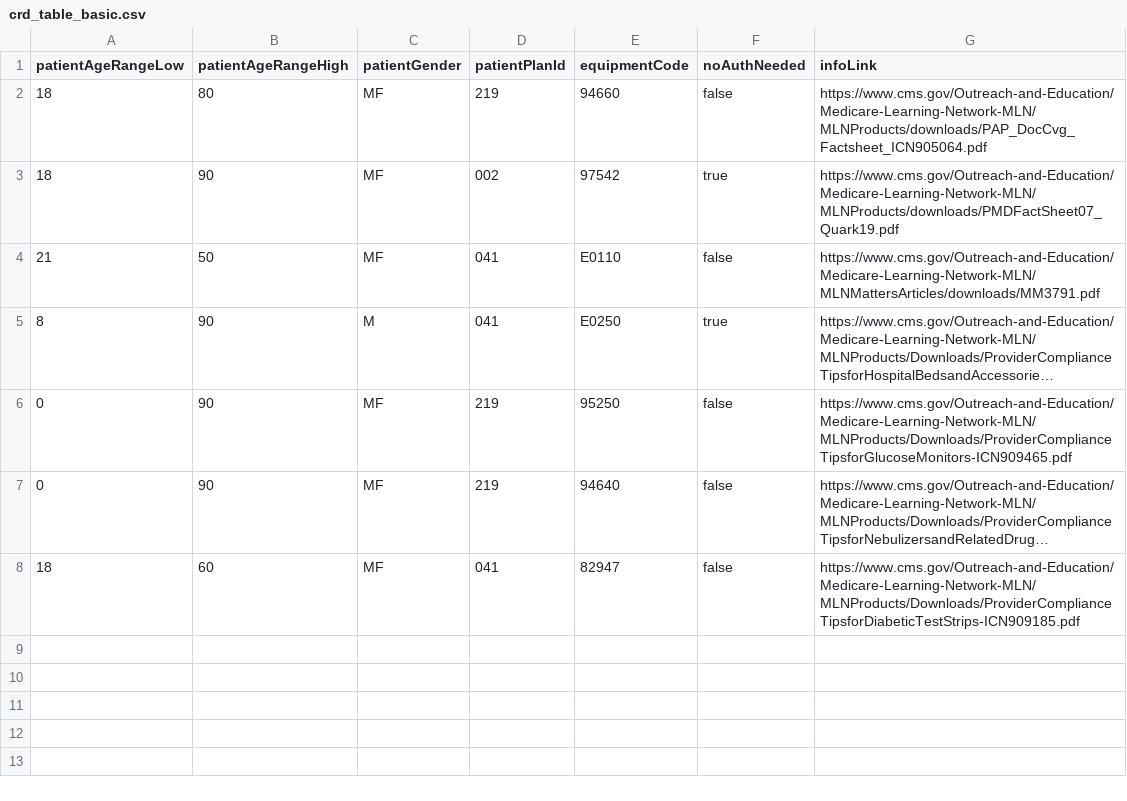
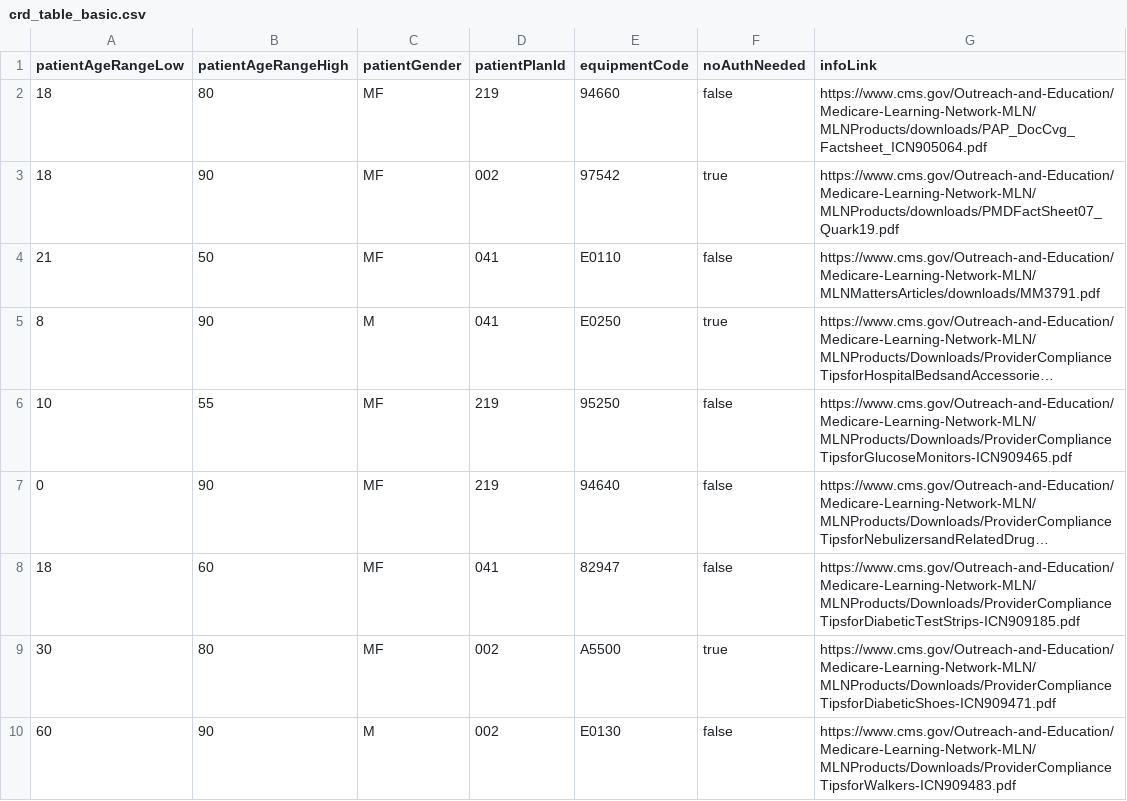
Before and after one commit to HL7-DaVinci/CRD, a CSV file: server/src/main/resources/crd_table_basic.csv, drawn as a sheet; long unchanged cells end in …; the diff names each change by its address in the sheet, - before the commit and + after, or states it on an @@ line.

```diff
--- a/server/src/main/resources/crd_table_basic.csv
+++ b/server/src/main/resources/crd_table_basic.csv
-A6 (patientAgeRangeLow): 0
+A6 (patientAgeRangeLow): 10
-B6 (patientAgeRangeHigh): 90
+B6 (patientAgeRangeHigh): 55
+row 9: 30 | 80 | MF | 002 | A5500 | true | https://www.cms.gov/Outreach-and-Education/Medicare-Learning-Network-MLN/MLNProducts/Downloads/ProviderComplianceTipsforDiabeticShoes-ICN909471.pdf
+row 10: 60 | 90 | M | 002 | E0130 | false | https://www.cms.gov/Outreach-and-Education/Medicare-Learning-Network-MLN/MLNProducts/Downloads/ProviderComplianceTipsforWalkers-ICN909483.pdf
```
Also changed, not shown: 6 other files.
